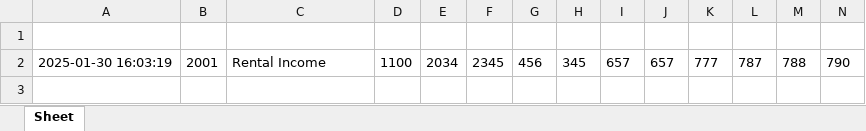
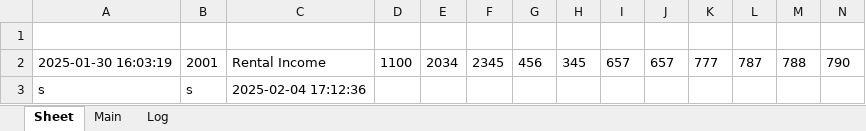
Before and after one commit to RabHLB/steamlit-excel-app, an Excel workbook: example.xlsx, sheet Sheet, drawn as a sheet; only a part is shown; values as stored, in another font and other column widths than the file's, no borders; rows hold the shown columns only; the diff names each change by its address in the sheet, - before the commit and + after, or states it on an @@ line.

```diff
--- a/example.xlsx (sheet Sheet)
+++ b/example.xlsx (sheet Sheet)
+sheet tab: Main
+sheet tab: Log
+row 3: s | s | 2025-02-04 17:12:36
```
Also changed, not shown: 1 other file.
